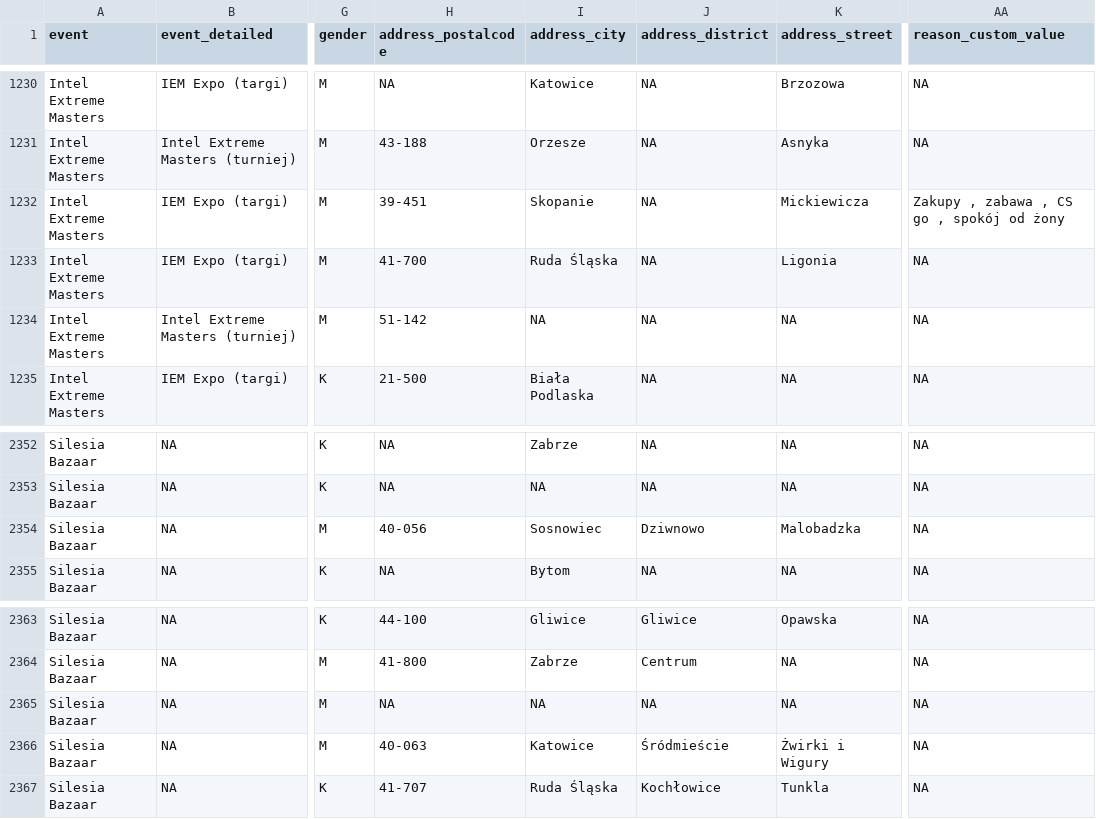
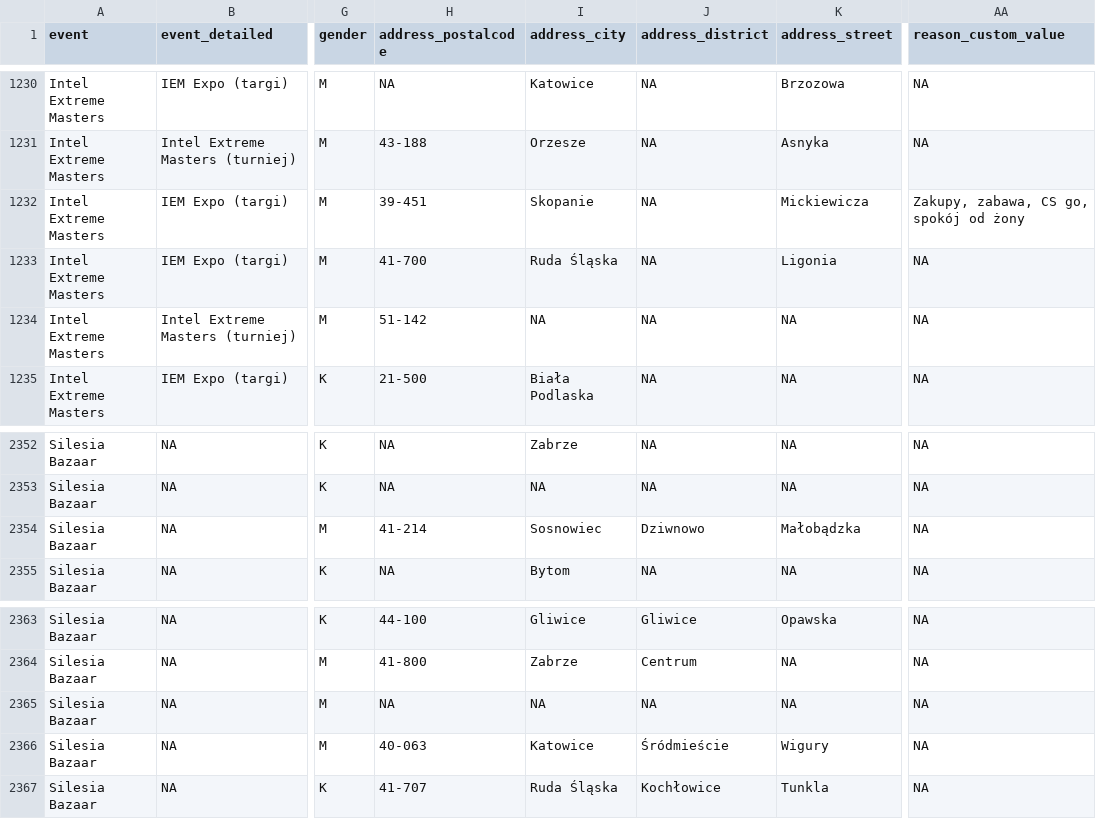
Before and after one commit to medialabkato/katowice-culture-survey, a CSV file: survey-data.csv, drawn as a sheet; only a part is shown, gaps mark what is left out; the diff names each change by its address in the sheet, - before the commit and + after, or states it on an @@ line.

Commit message:
Update survey-data.csv

```diff
--- a/survey-data.csv
+++ b/survey-data.csv
-AA1232 (reason_custom_value): Zakupy , zabawa , CS go , spokój od żony
+AA1232 (reason_custom_value): Zakupy, zabawa, CS go, spokój od żony
-H2354 (address_postalcode): 40-056
+H2354 (address_postalcode): 41-214
-K2354 (address_street): Malobadzka
+K2354 (address_street): Małobądzka
-K2366 (address_street): Żwirki i Wigury
+K2366 (address_street): Wigury
```
